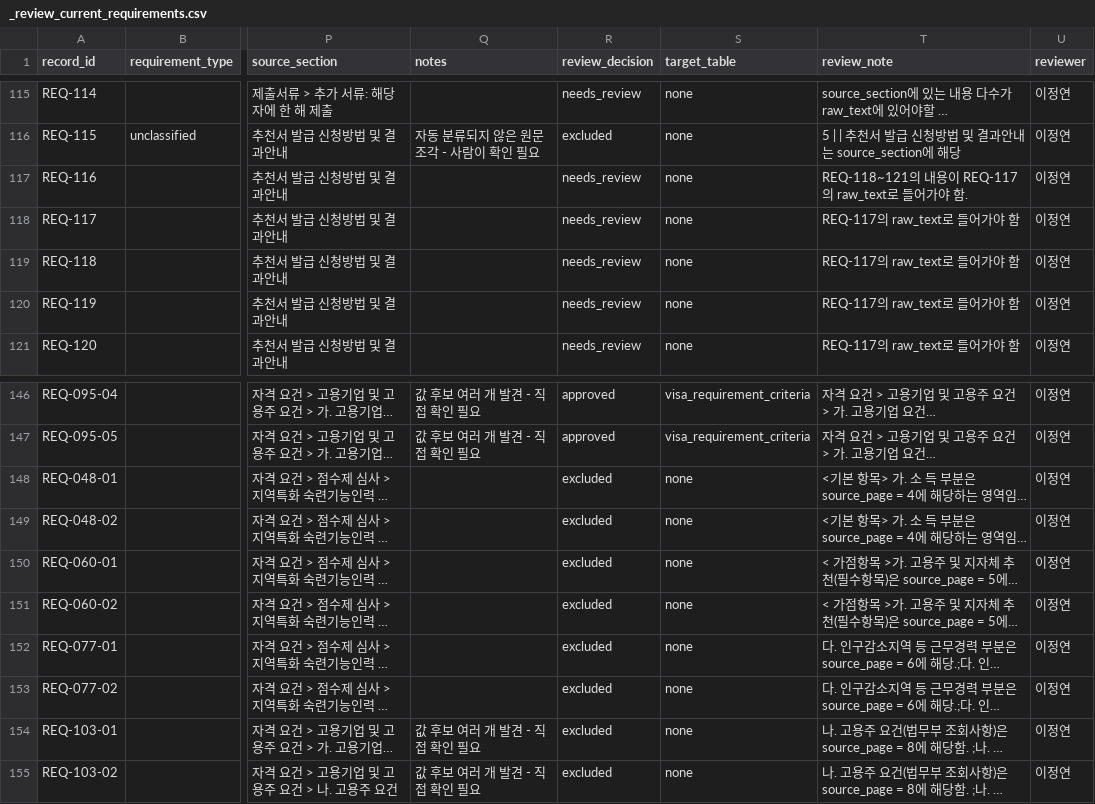
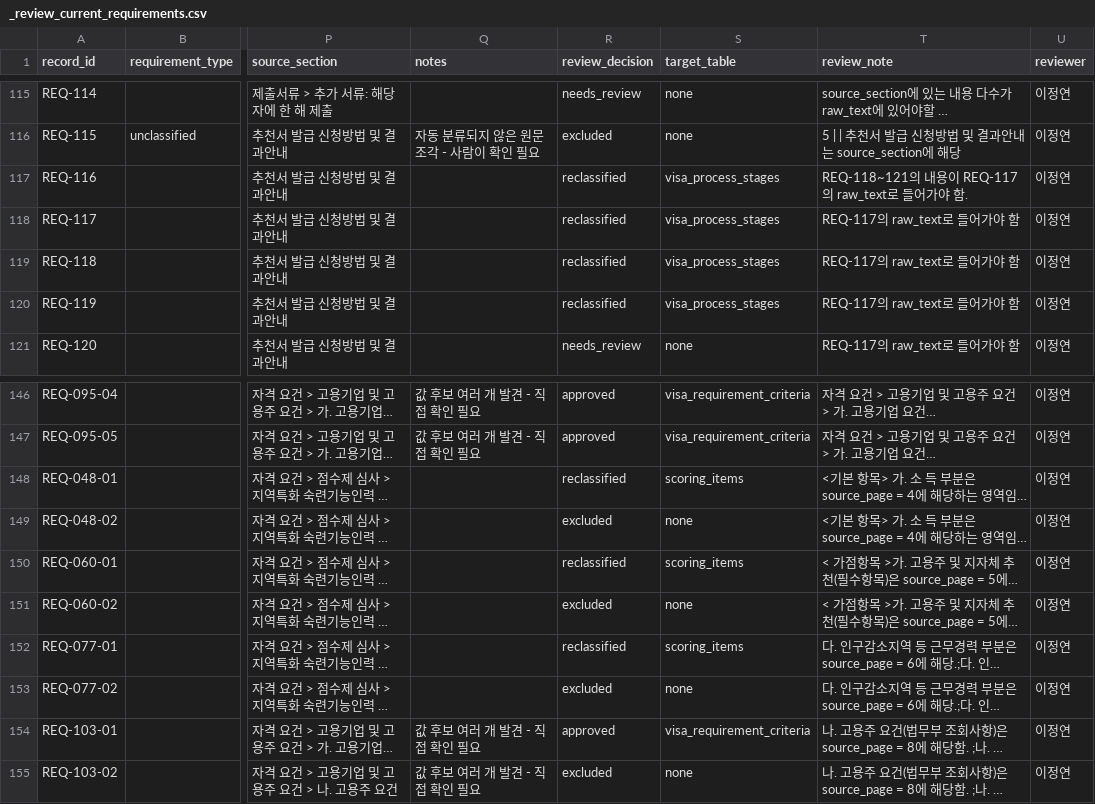
Before and after one commit to team-hansori/visa-data, a CSV file: extraction/B_E-7-4R/requirements/_review_current_requirements.csv, drawn as a sheet; only a part is shown, gaps mark what is left out; long unchanged cells end in …; the diff names each change by its address in the sheet, - before the commit and + after, or states it on an @@ line.

Commit message:
data: target_table 확정 행 재분류 반영 (#40)

```diff
--- a/extraction/B_E-7-4R/requirements/_review_current_requirements.csv
+++ b/extraction/B_E-7-4R/requirements/_review_current_requirements.csv
-R117:R120 (review_decision): needs_review
+R117:R120 (review_decision): reclassified
-S117:S120 (target_table): none
+S117:S120 (target_table): visa_process_stages
-R148 (review_decision): excluded
+R148 (review_decision): reclassified
-S148 (target_table): none
+S148 (target_table): scoring_items
-R150 (review_decision): excluded
+R150 (review_decision): reclassified
-S150 (target_table): none
+S150 (target_table): scoring_items
-R152 (review_decision): excluded
+R152 (review_decision): reclassified
-S152 (target_table): none
+S152 (target_table): scoring_items
-R154 (review_decision): excluded
+R154 (review_decision): approved
-S154 (target_table): none
+S154 (target_table): visa_requirement_criteria
```
Also changed, not shown: 4 other files.
